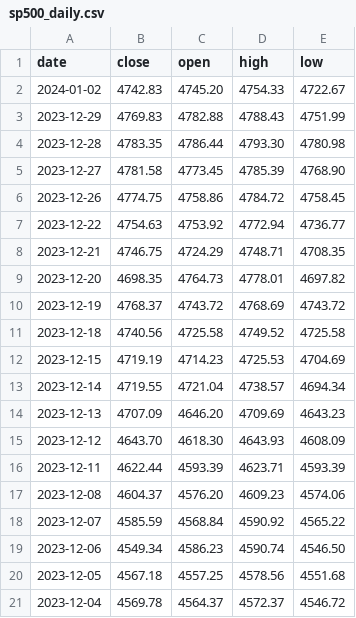
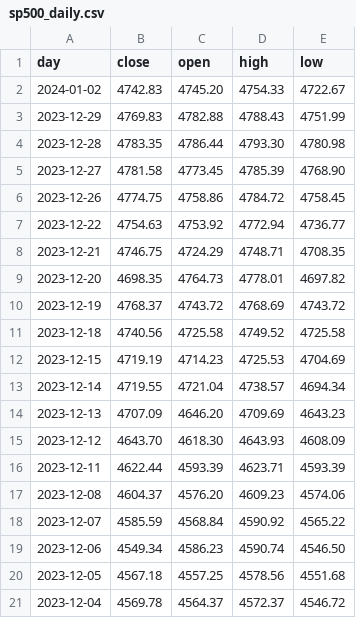
Before and after one commit to kgmcquate/dbt-testgen, a CSV file: integration_tests/seeds/sp500_daily.csv, drawn as a sheet.

Commit message:
fixed tests

```diff
--- a/integration_tests/seeds/sp500_daily.csv
+++ b/integration_tests/seeds/sp500_daily.csv
@@ -1,2 +1,2 @@
-date,close,open,high,low
+day,close,open,high,low
 2024-01-02,4742.83,4745.20,4754.33,4722.67
```
Also changed, not shown: integration_tests/seeds/sp500_monthly.csv, 5 other files.
